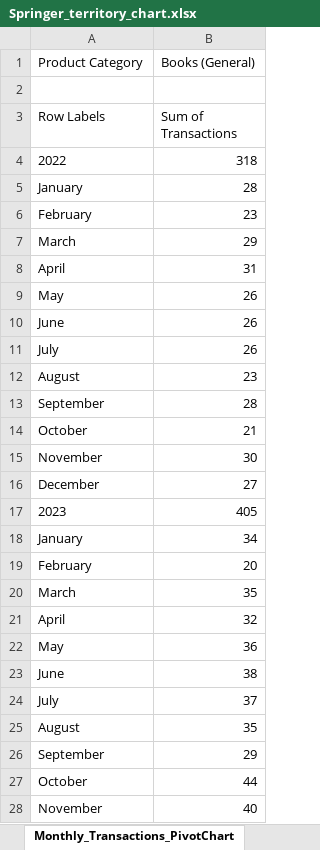
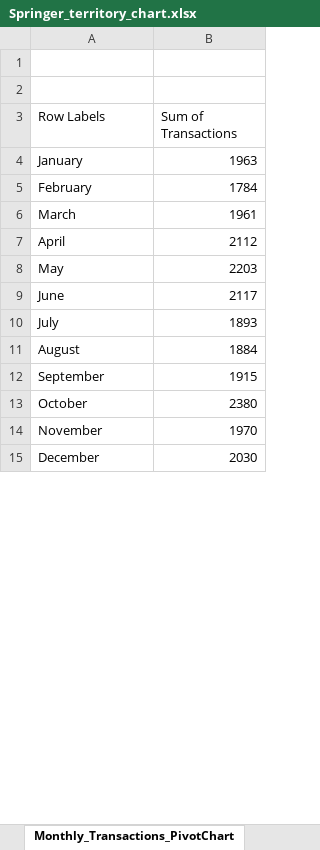
Before and after one commit to ChrisSpringer/Capstone_1, an Excel workbook: Capstone_1/Springer_territory_chart.xlsx, sheet Monthly_Transactions_PivotChart, drawn as a sheet; only a part is shown; values as stored, in another font and other column widths than the file's, no borders; charts and pictures not drawn; removed rows and columns are numbered as before the commit, all else as after; the diff covers the shown part only; the diff names each change by its address in the sheet, - before the commit and + after, or states it on an @@ line.

Commit message:
final touches before submitting

```diff
--- a/Capstone_1/Springer_territory_chart.xlsx (sheet Monthly_Transactions_PivotChart)
+++ b/Capstone_1/Springer_territory_chart.xlsx (sheet Monthly_Transactions_PivotChart)
-row 1: Product Category | Books (General)
+row 1: (empty)
-row 4: 2022 | 318
-B4 (Sum of Transactions): 28
+B4 (Sum of Transactions): 1963
-B5 (Sum of Transactions): 23
+B5 (Sum of Transactions): 1784
-B6 (Sum of Transactions): 29
+B6 (Sum of Transactions): 1961
-B7 (Sum of Transactions): 31
+B7 (Sum of Transactions): 2112
-B8 (Sum of Transactions): 26
+B8 (Sum of Transactions): 2203
-B9 (Sum of Transactions): 26
+B9 (Sum of Transactions): 2117
-B10 (Sum of Transactions): 26
+B10 (Sum of Transactions): 1893
-B11 (Sum of Transactions): 23
+B11 (Sum of Transactions): 1884
-B12 (Sum of Transactions): 28
+B12 (Sum of Transactions): 1915
-B13 (Sum of Transactions): 21
+B13 (Sum of Transactions): 2380
-B14 (Sum of Transactions): 30
+B14 (Sum of Transactions): 1970
-B15 (Sum of Transactions): 27
+B15 (Sum of Transactions): 2030
-row 17: 2023 | 405
-row 18: January | 34
-row 19: February | 20
-row 20: March | 35
-row 21: April | 32
-row 22: May | 36
-row 23: June | 38
-row 24: July | 37
-row 25: August | 35
-row 26: September | 29
-row 27: October | 44
-row 28: November | 40
```
Also changed, not shown: 27 removed rows and 1 edited cell elsewhere in this sheet, charts or pictures.
